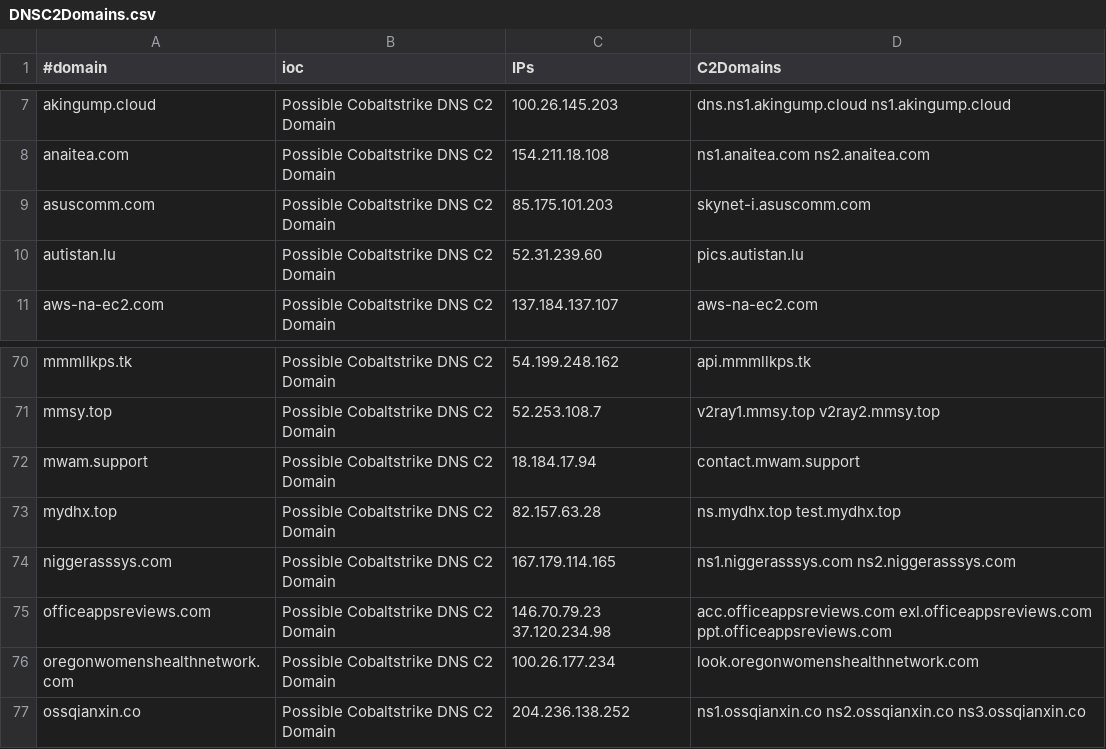
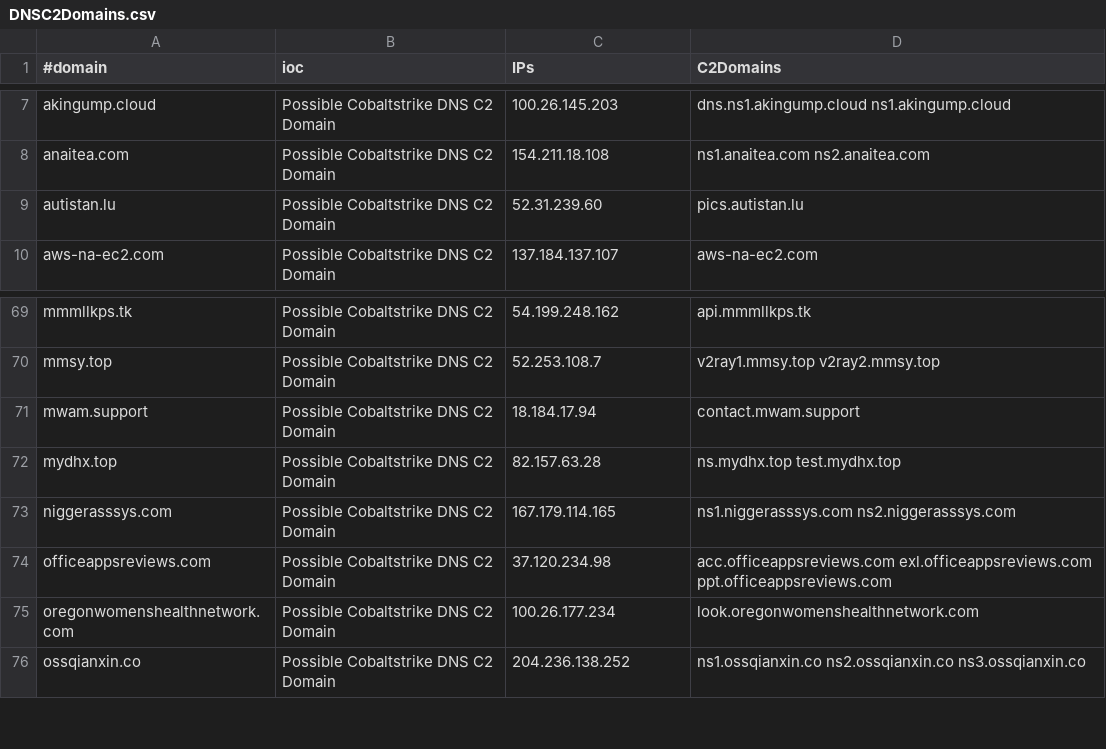
Before and after one commit to ElCapitanXSec/C2IntelFeeds, a CSV file: feeds/DNSC2Domains.csv, drawn as a sheet; only a part is shown, gaps mark what is left out.

```diff
--- a/feeds/DNSC2Domains.csv
+++ b/feeds/DNSC2Domains.csv
@@ -8,3 +8,2 @@
 "anaitea.com","Possible Cobaltstrike DNS C2 Domain","154.211.18.108","ns1.anaitea.com ns2.anaitea.com"
-"asuscomm.com","Possible Cobaltstrike DNS C2 Domain","85.175.101.203","skynet-i.asuscomm.com"
 "autistan.lu","Possible Cobaltstrike DNS C2 Domain","52.31.239.60","pics.autistan.lu"
@@ -74,3 +73,3 @@
 "niggerasssys.com","Possible Cobaltstrike DNS C2 Domain","167.179.114.165","ns1.niggerasssys.com ns2.niggerasssys.com"
-"officeappsreviews.com","Possible Cobaltstrike DNS C2 Domain","146.70.79.23 37.120.234.98","acc.officeappsreviews.com exl.officeappsreviews.com ppt.officeappsreviews.com"
+"officeappsreviews.com","Possible Cobaltstrike DNS C2 Domain","37.120.234.98","acc.officeappsreviews.com exl.officeappsreviews.com ppt.officeappsreviews.com"
 "oregonwomenshealthnetwork.com","Possible Cobaltstrike DNS C2 Domain","100.26.177.234","look.oregonwomenshealthnetwork.com"
```
Also changed, not shown: feeds/IPC2s-30day.csv, feeds/IPC2s.csv, 4 other files.
